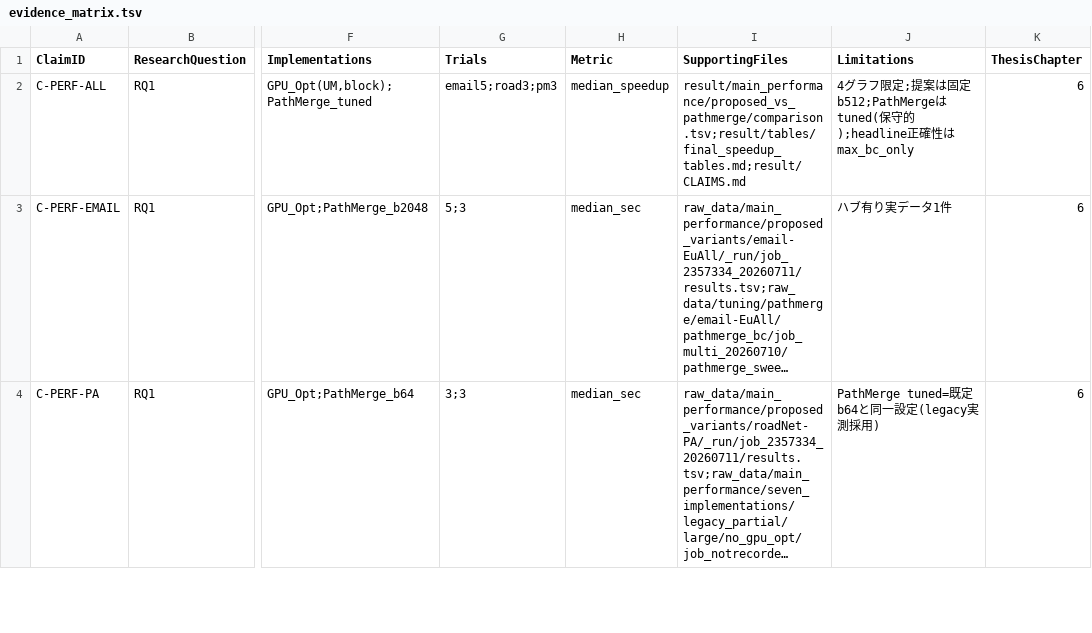
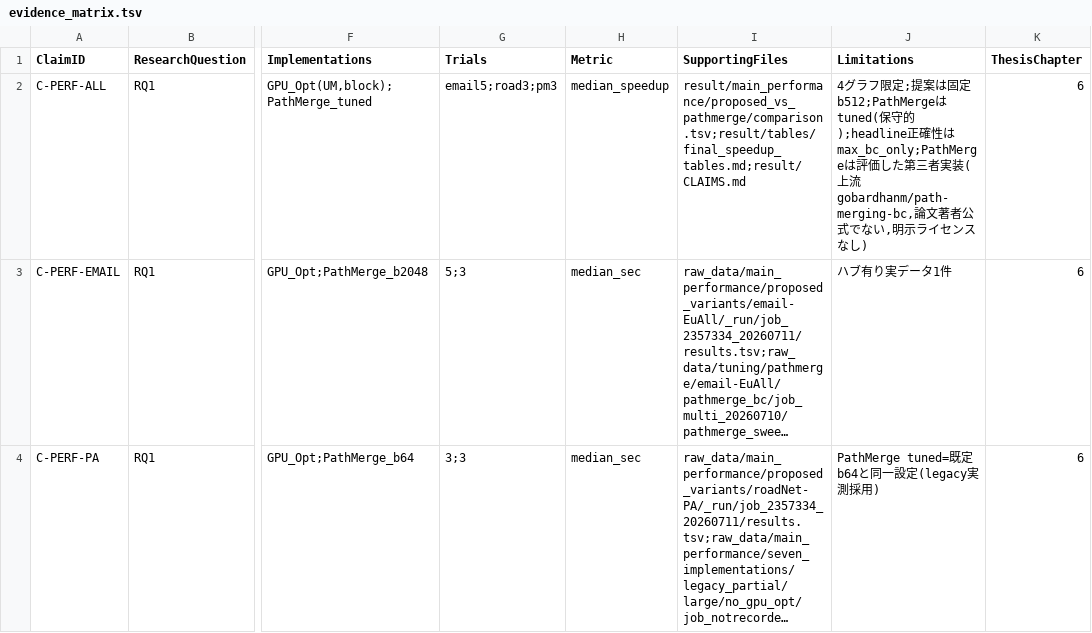
Before and after one commit to m5291091/lab, a TSV file: thesis_bc_project/docs/thesis/evidence_matrix.tsv, drawn as a sheet; only a part is shown, gaps mark what is left out; long unchanged cells end in …; the diff names each change by its address in the sheet, - before the commit and + after, or states it on an @@ line.

Commit message:
docs(thesis): 関連研究と一次資料の引用を整備

```diff
--- a/thesis_bc_project/docs/thesis/evidence_matrix.tsv
+++ b/thesis_bc_project/docs/thesis/evidence_matrix.tsv
-J2 (Limitations): …性はmax_bc_only
+J2 (Limitations): …性はmax_bc_only;PathMergeは評価した第三者実装(上流gobardhanm/path-merging-bc,論文著者公式でない,明示ライセンスなし)
```
Also changed, not shown: 7 other files.
